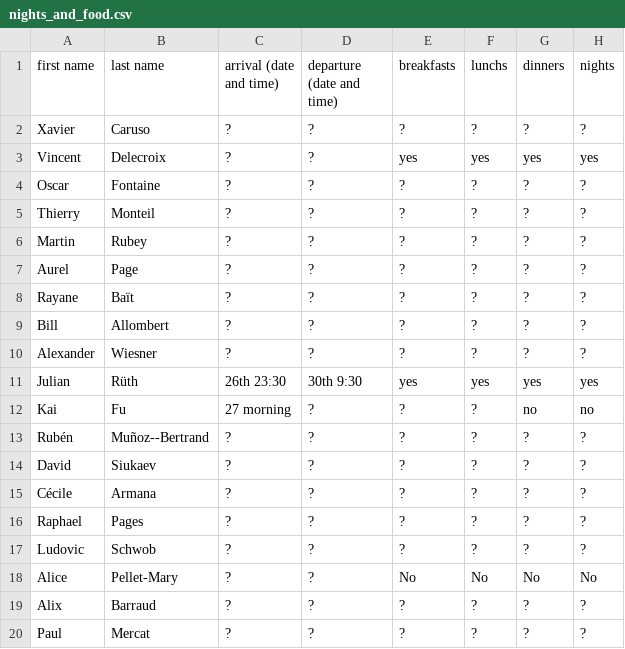
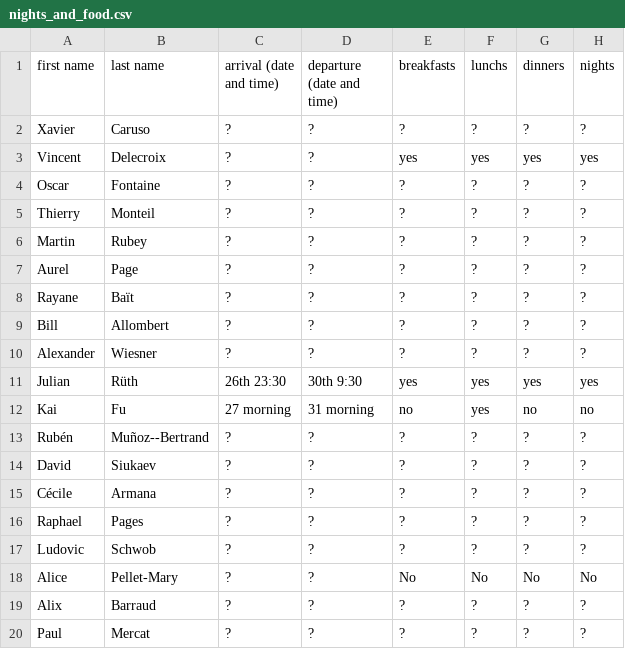
Before and after one commit to videlec/days130, a CSV file: organization/nights_and_food.csv, drawn as a sheet.

Commit message:
Update nights_and_food.csv
Kai Fu information

```diff
--- a/organization/nights_and_food.csv
+++ b/organization/nights_and_food.csv
@@ -11,3 +11,3 @@ Alexander,Wiesner,?,?,?,?,?,?
 Julian,Rüth,26th 23:30,30th 9:30,yes,yes,yes,yes
-Kai,Fu,27 morning,?,?,?,no,no
+Kai,Fu,27 morning,31 morning,no,yes,no,no
 Rubén,Muñoz--Bertrand,?,?,?,?,?,?
```
